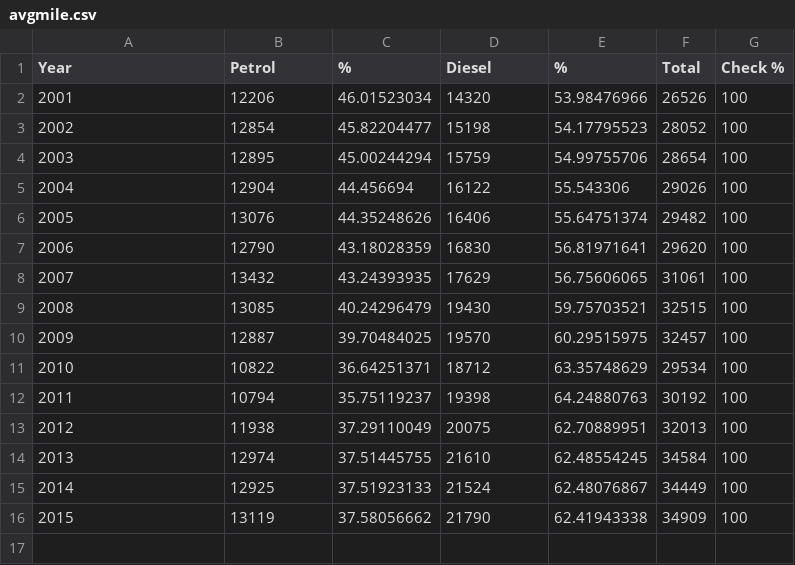
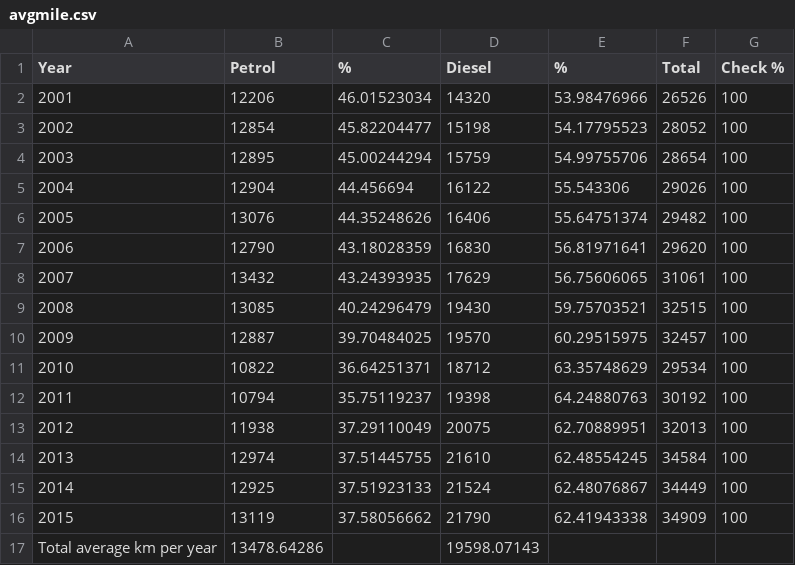
Before and after one commit to bexiturley/Programming-for-Data-Analysis-Project-2019, a CSV file: avgmile.csv, drawn as a sheet; the diff names each change by its address in the sheet, - before the commit and + after, or states it on an @@ line.

```diff
--- a/avgmile.csv
+++ b/avgmile.csv
+row 17: Total average km per year | 13478.64286 |  | 19598.07143
```
Also changed, not shown: 4 other files.
